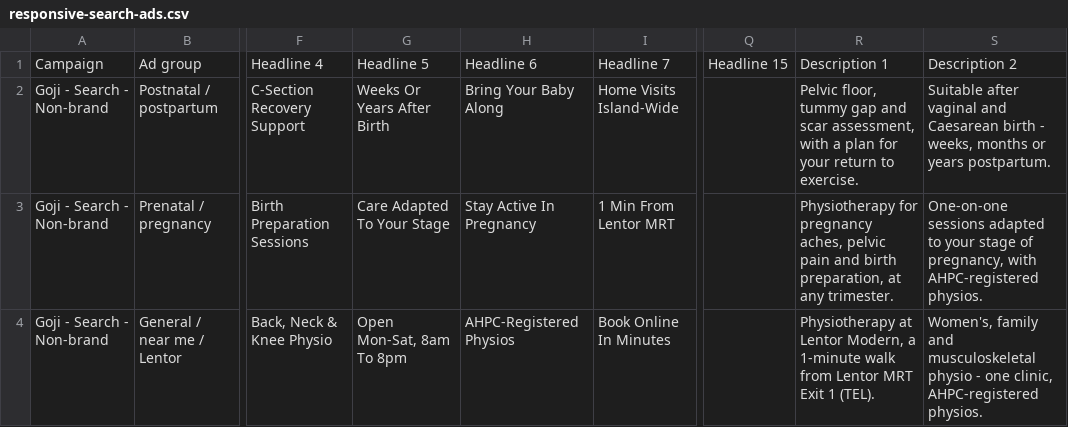
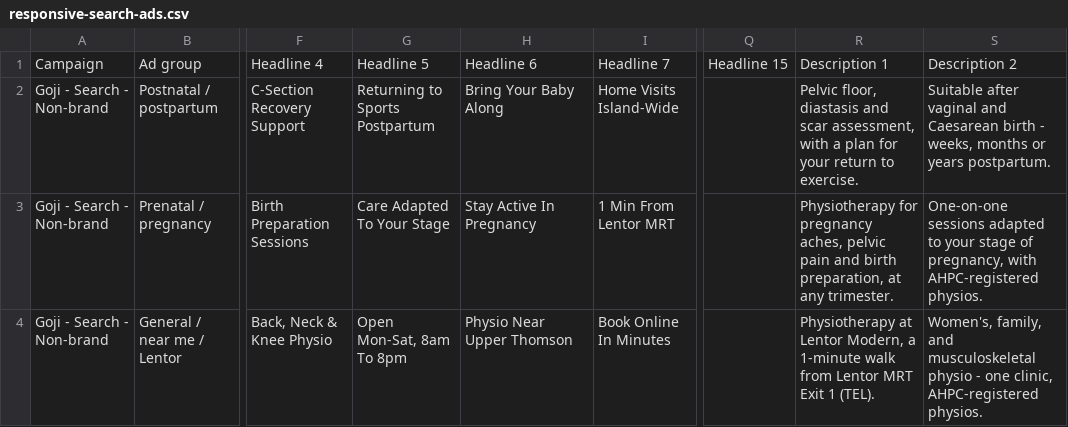
Before and after one commit to gojiphysio/goji, a CSV file: marketing/ads/import/responsive-search-ads.csv, drawn as a sheet; only a part is shown, gaps mark what is left out; the diff names each change by its address in the sheet, - before the commit and + after, or states it on an @@ line.

```diff
--- a/marketing/ads/import/responsive-search-ads.csv
+++ b/marketing/ads/import/responsive-search-ads.csv
-G2: Weeks Or Years After Birth
+G2: Returning to Sports Postpartum
-R2: Pelvic floor, tummy gap and scar…
+R2: Pelvic floor, diastasis and scar…
-H4: AHPC-Registered Physios
+H4: Physio Near Upper Thomson
-S4: Women's, family and musculoskeletal…
+S4: Women's, family, and musculoskeletal…
```
Also changed, not shown: marketing/ads/import/keywords.csv, 2 other files.
